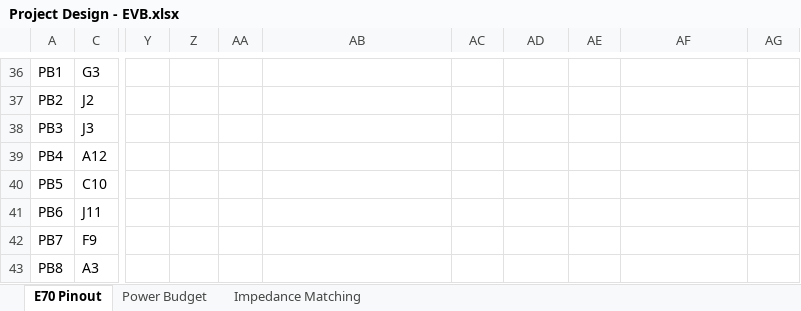
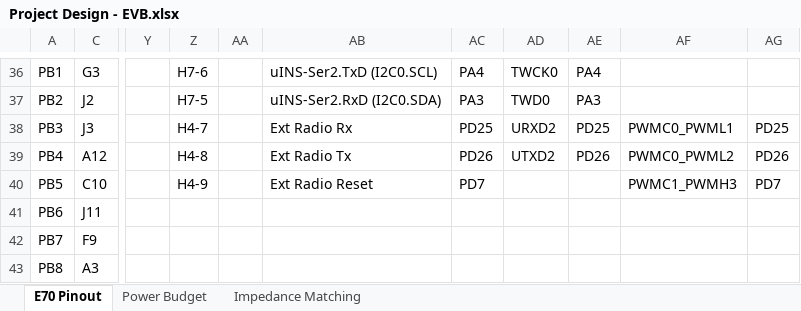
Before and after one commit to inertialsense/IS-hdw, an Excel workbook: Products/EVB-2-1/Processor_Pinout/Project Design - EVB.xlsx, sheet E70 Pinout, drawn as a sheet; only a part is shown, gaps mark what is left out; values as stored, in another font and other column widths than the file's, no cell formats; the diff covers the shown part only; the diff names each change by its address in the sheet, - before the commit and + after, or states it on an @@ line.

```diff
--- a/Products/EVB-2-1/Processor_Pinout/Project Design - EVB.xlsx (sheet E70 Pinout)
+++ b/Products/EVB-2-1/Processor_Pinout/Project Design - EVB.xlsx (sheet E70 Pinout)
-Z36: (empty)
+Z36: H7-6
-AB36: (empty)
+AB36: uINS-Ser2.TxD (I2C0.SCL)
-AC36: (empty)
+AC36: PA4
-AD36: (empty)
+AD36: TWCK0
-AE36: (empty)
+AE36: PA4
-Z37: (empty)
+Z37: H7-5
-AB37: (empty)
+AB37: uINS-Ser2.RxD (I2C0.SDA)
-AC37: (empty)
+AC37: PA3
-AD37: (empty)
+AD37: TWD0
-AE37: (empty)
+AE37: PA3
-Z38: (empty)
+Z38: H4-7
-AB38: (empty)
+AB38: Ext Radio Rx
-AC38: (empty)
+AC38: PD25
-AD38: (empty)
+AD38: URXD2
-AE38: (empty)
+AE38: PD25
-AF38: (empty)
+AF38: PWMC0_PWML1
-AG38: (empty)
+AG38: PD25
-Z39: (empty)
+Z39: H4-8
-AB39: (empty)
+AB39: Ext Radio Tx
-AC39: (empty)
+AC39: PD26
-AD39: (empty)
+AD39: UTXD2
-AE39: (empty)
+AE39: PD26
-AF39: (empty)
+AF39: PWMC0_PWML2
-AG39: (empty)
+AG39: PD26
-Z40: (empty)
+Z40: H4-9
-AB40: (empty)
+AB40: Ext Radio Reset
-AC40: (empty)
+AC40: PD7
-AF40: (empty)
+AF40: PWMC1_PWMH3
-AG40: (empty)
+AG40: PD7
```
Also changed, not shown: 60 edited cells elsewhere in this sheet, cell formats, 16 other files.
